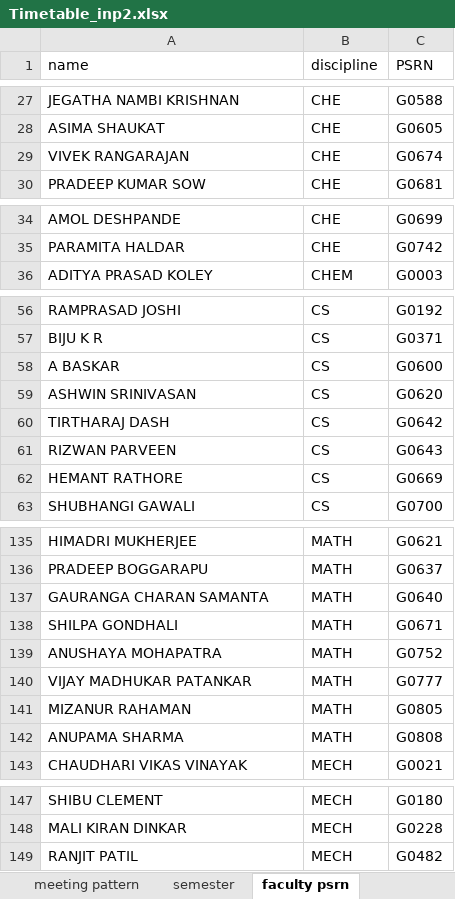
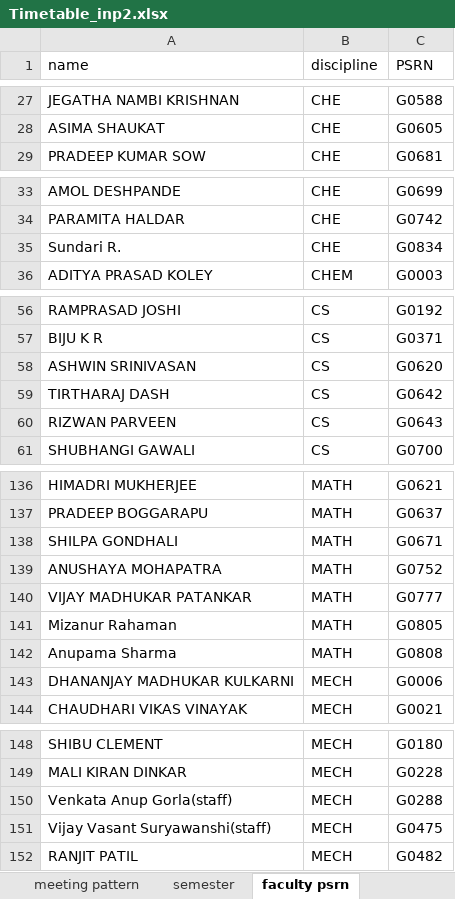
Before and after one commit to namit-chandwani/ACB-Timetable-Parser, an Excel workbook: Timetable_inp2.xlsx, sheet faculty psrn, drawn as a sheet; only a part is shown, gaps mark what is left out; values as stored, in another font and other column widths than the file's, no cell formats; conditional formats not drawn; removed rows and columns are numbered as before the commit, all else as after; the diff covers the shown part only; the diff names each change by its address in the sheet, - before the commit and + after, or states it on an @@ line.

```diff
--- a/Timetable_inp2.xlsx (sheet faculty psrn)
+++ b/Timetable_inp2.xlsx (sheet faculty psrn)
-row 29: VIVEK RANGARAJAN | CHE | G0674
+row 35: Sundari R. | CHE | G0834
-row 58: A BASKAR | CS | G0600
-row 62: HEMANT RATHORE | CS | G0669
-row 137: GAURANGA CHARAN SAMANTA | MATH | G0640
-A141 (name): MIZANUR RAHAMAN
+A141 (name): Mizanur Rahaman
-A142 (name): ANUPAMA SHARMA
+A142 (name): Anupama Sharma
+row 143: DHANANJAY MADHUKAR KULKARNI | MECH | G0006
+row 150: Venkata Anup Gorla(staff) | MECH | G0288
+row 151: Vijay Vasant Suryawanshi(staff) | MECH | G0475
```
Also changed, not shown: 15 added rows, 6 removed rows and 1 edited cell elsewhere in this sheet, sheet components, sheet phd scholars, cell formats, charts or pictures, PHD SCHOLARS SYS ID.xlsx, Timetable_inp.xlsx, 1 other file.
